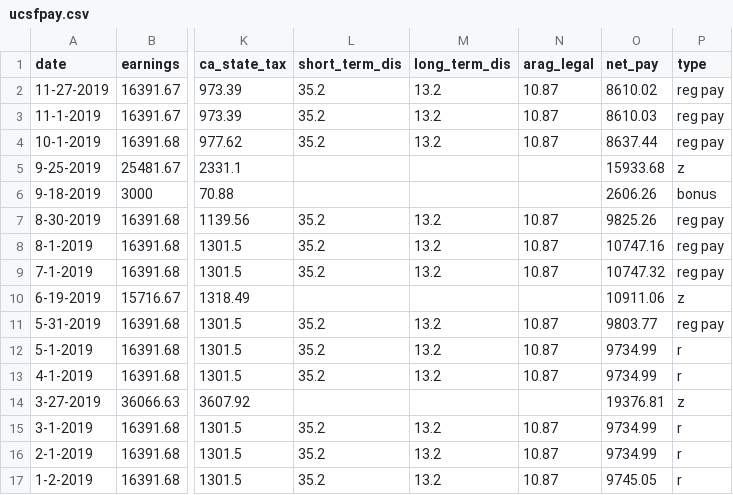
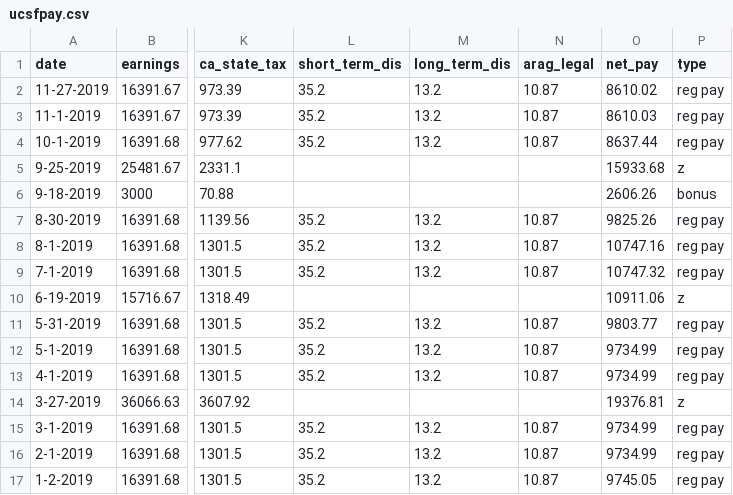
Before and after one commit to lawtj/ucsfpay, a CSV file: ucsfpay.csv, drawn as a sheet; only a part is shown, gaps mark what is left out; the diff names each change by its address in the sheet, - before the commit and + after, or states it on an @@ line.

Commit message:
Update ucsfpay.csv

```diff
--- a/ucsfpay.csv
+++ b/ucsfpay.csv
-P12:P13 (type): r
+P12:P13 (type): reg pay
-P15:P17 (type): r
+P15:P17 (type): reg pay
```
